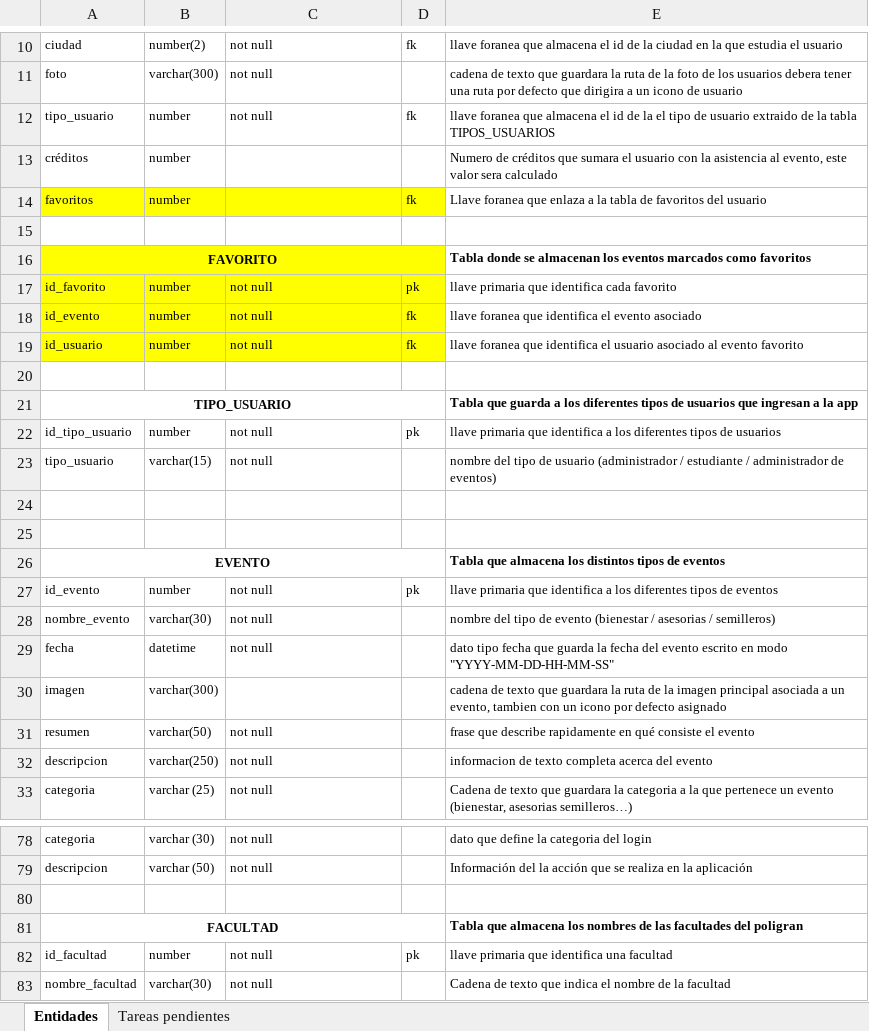
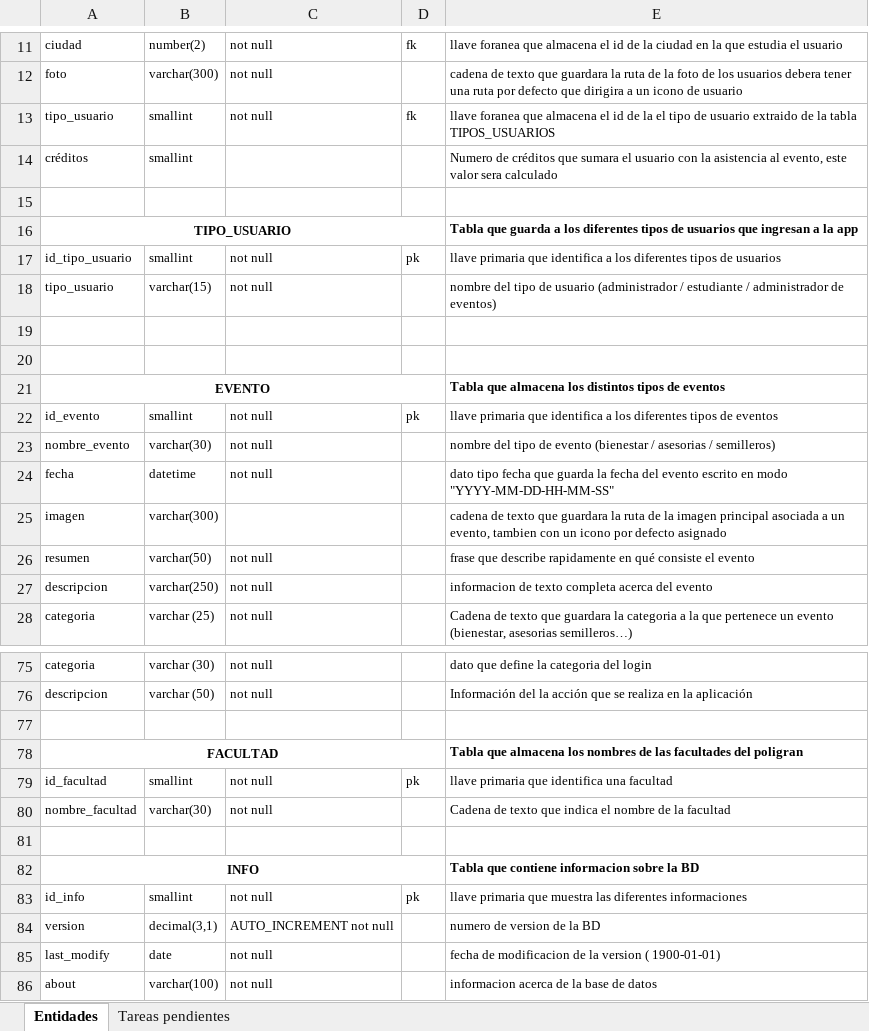
Before and after one commit to santagorha/sa, an Excel workbook: Db/ESQUEMA BASE DATOS.xlsx, sheet Entidades, drawn as a sheet; only a part is shown, gaps mark what is left out; values as stored, in another font and other column widths than the file's, no borders; removed rows and columns are numbered as before the commit, all else as after; the diff covers the shown part only; the diff names each change by its address in the sheet, - before the commit and + after, or states it on an @@ line.

Commit message:
Actualizacion de base de datos del proyecto
Se incluye pk para el usuario creando otra columna para el
nombre_usuario  poligran de cada uno. Tambien se añade tabla INFO donde
hay infomacion basica acerca de la base de datos. Se actualizan archivos
de .DIA .SQL y .XLSX de contenido de la DB

```diff
--- a/Db/ESQUEMA BASE DATOS.xlsx (sheet Entidades)
+++ b/Db/ESQUEMA BASE DATOS.xlsx (sheet Entidades)
-B13:B14: number
+B13:B14: smallint
-row 14: favoritos | number |  | fk | Llave foranea que enlaza a la tabla de favoritos del usuario
-row 15: (empty)
-row 16: FAVORITO |  |  |  | Tabla donde se almacenan los eventos marcados como favoritos
-row 17: id_favorito | number | not null | pk | llave primaria que identifica cada favorito
-row 18: id_evento | number | not null | fk | llave foranea que identifica el evento asociado
-row 19: id_usuario | number | not null | fk | llave foranea que identifica el usuario asociado al evento favorito
-B17: number
+B17: smallint
-B22: number
+B22: smallint
-B79: number
+B79: smallint
+row 81: (empty)
+row 82: INFO |  |  |  | Tabla que contiene informacion sobre la BD
+row 83: id_info | smallint | not null | pk | llave primaria que muestra las diferentes informaciones
+row 84: version | decimal(3,1) | AUTO_INCREMENT not null |  | numero de version de la BD
+row 85: last_modify | date | not null |  | fecha de modificacion de la version ( 1900-01-01)
+row 86: about | varchar(100) | not null |  | informacion acerca de la base de datos
```
Also changed, not shown: 3 added rows, 19 edited cells and cell formats elsewhere in this sheet, 4 other files.
